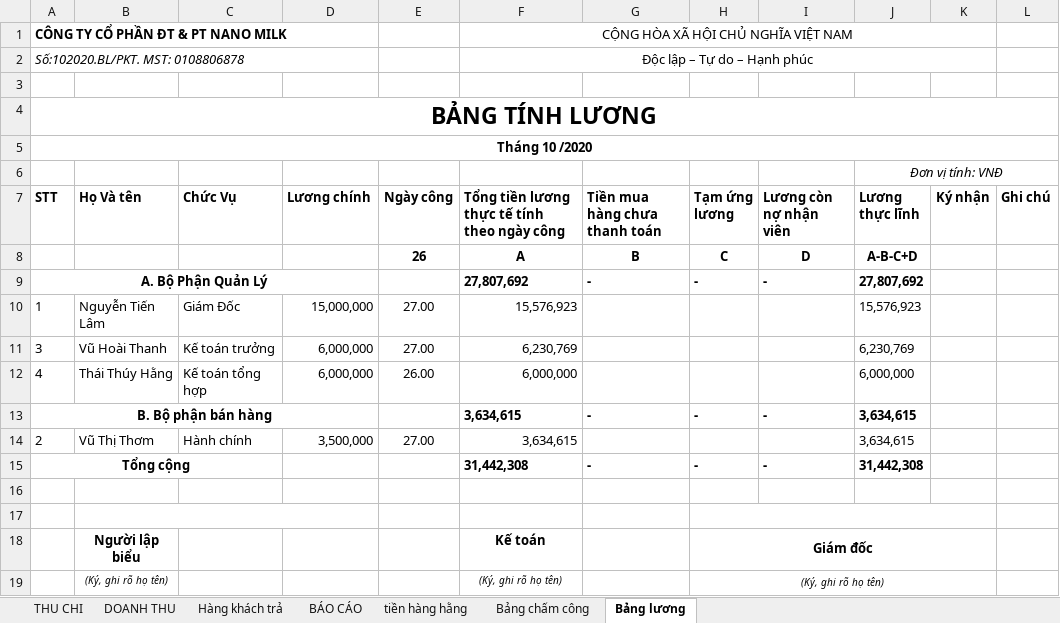
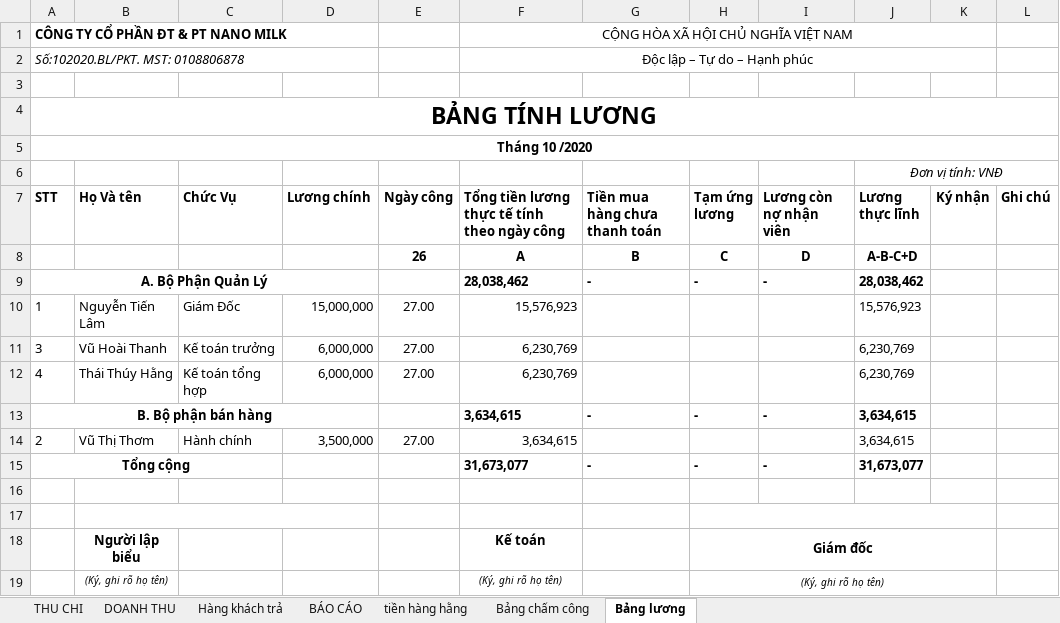
Before and after one commit to lexusna98/HangWorkspace, an Excel workbook: KẾ TOÁN - THÁI HẰNG/NANOMILK 11_2020.xlsx, sheet Bảng lương, drawn as a sheet; values as stored, in another font and other column widths than the file's, no borders; the diff names each change by its address in the sheet, - before the commit and + after, or states it on an @@ line.

```diff
--- a/KẾ TOÁN - THÁI HẰNG/NANOMILK 11_2020.xlsx (sheet Bảng lương)
+++ b/KẾ TOÁN - THÁI HẰNG/NANOMILK 11_2020.xlsx (sheet Bảng lương)
-F9: 27,807,692
+F9: 28,038,462
-J9 (Lương thực lĩnh): 27,807,692
+J9 (Lương thực lĩnh): 28,038,462
-E12 (Ngày công): 26.00
+E12 (Ngày công): 27.00
-F12: 6,000,000
+F12: 6,230,769
-J12 (Lương thực lĩnh): 6,000,000
+J12 (Lương thực lĩnh): 6,230,769
-F15: 31,442,308
+F15: 31,673,077
-J15 (Lương thực lĩnh): 31,442,308
+J15 (Lương thực lĩnh): 31,673,077
```
Also changed, not shown: sheet THU CHI, sheet Bảng chấm công, sheet tiền hàng hằng, formulas that keep their value.
